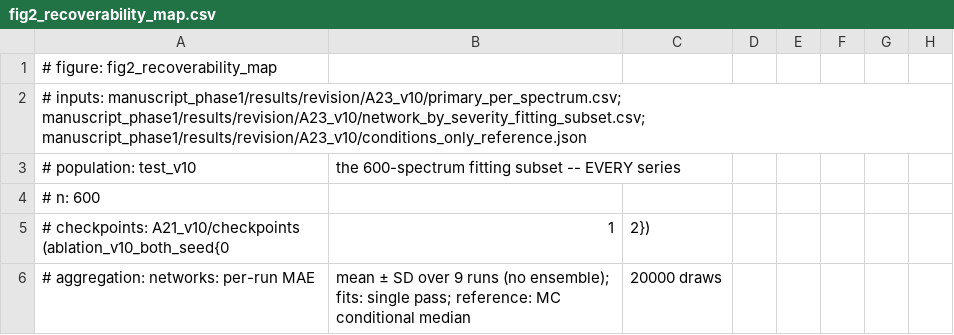
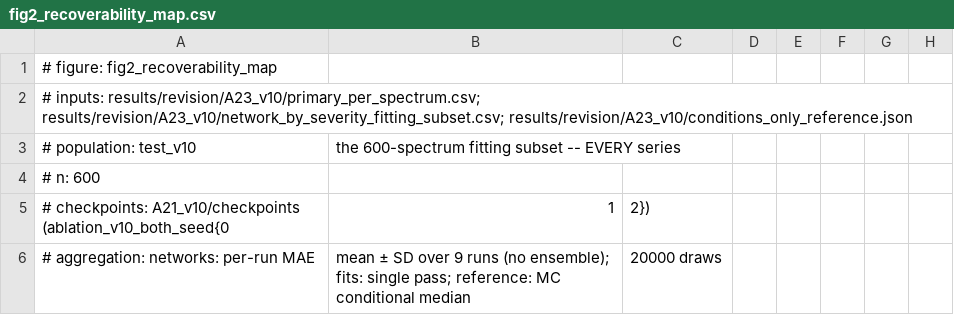
Before and after one commit to syed-moid/spectra-beyond-conditions, a CSV file: figures/fig2_recoverability_map.csv, drawn as a sheet; only a part is shown.

```diff
--- a/figures/fig2_recoverability_map.csv
+++ b/figures/fig2_recoverability_map.csv
@@ -1,3 +1,3 @@
 # figure: fig2_recoverability_map
-# inputs: manuscript_phase1/results/revision/A23_v10/primary_per_spectrum.csv; manuscript_phase1/results/revision/A23_v10/network_by_severity_fitting_subset.csv; manuscript_phase1/results/revision/A23_v10/conditions_only_reference.json
+# inputs: results/revision/A23_v10/primary_per_spectrum.csv; results/revision/A23_v10/network_by_severity_fitting_subset.csv; results/revision/A23_v10/conditions_only_reference.json
 # population: test_v10, the 600-spectrum fitting subset -- EVERY series
```
Also changed, not shown: figures/fig5_channel_ablation.csv, figures/fig7_fit_overlay.csv, 29 other files.
